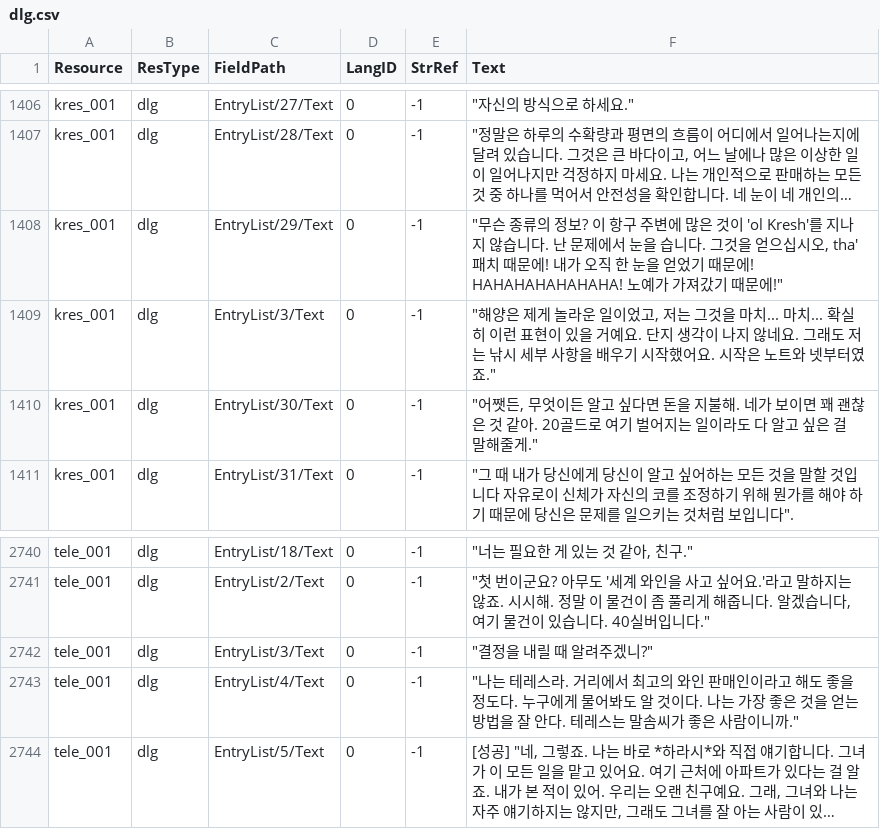
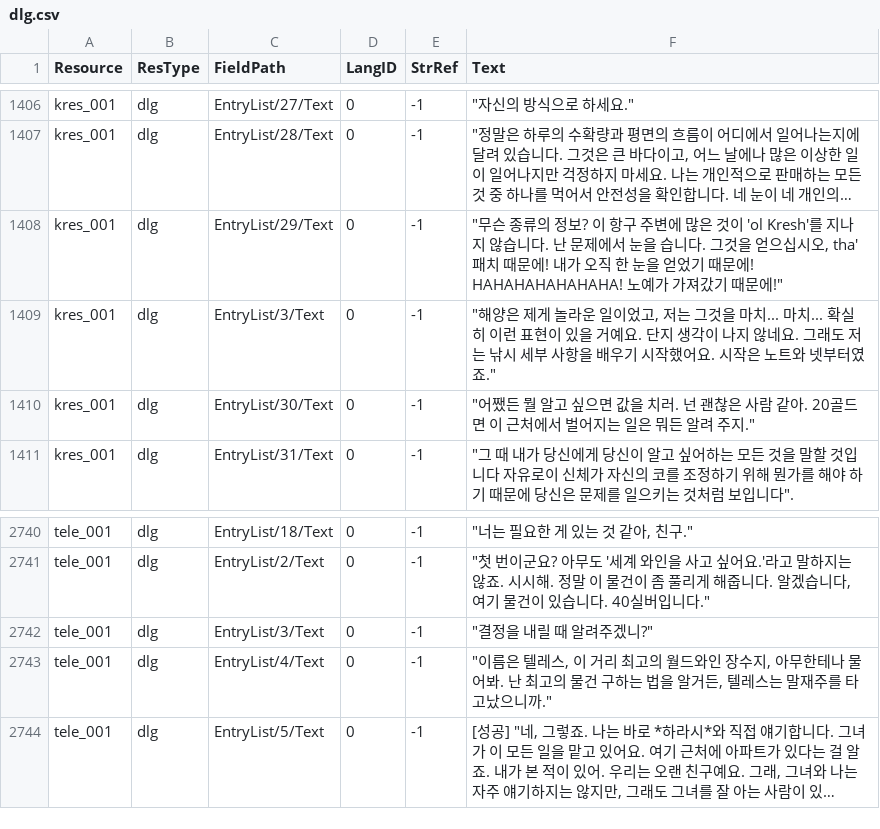
Before and after one commit to iamtalker/nwn1ee-korean-unified, a CSV file: installer/modbuild/premium/ddf/inline/dlg.csv, drawn as a sheet; only a part is shown, gaps mark what is left out; long unchanged cells end in …; the diff names each change by its address in the sheet, - before the commit and + after, or states it on an @@ line.

```diff
--- a/installer/modbuild/premium/ddf/inline/dlg.csv
+++ b/installer/modbuild/premium/ddf/inline/dlg.csv
-F1410 (Text): "어쨋든, 무엇이든 알고 싶다면 돈을 지불해. 네가 보이면 꽤 괜찮은 것 같아. 20골드로 여기 벌어지는 일이라도 다 알고 싶은 걸 말해줄게."
+F1410 (Text): "어쨌든 뭘 알고 싶으면 값을 치러. 넌 괜찮은 사람 같아. 20골드면 이 근처에서 벌어지는 일은 뭐든 알려 주지."
-F2743 (Text): "나는 테레스라. 거리에서 최고의 와인 판매인이라고 해도 좋을 정도다. 누구에게 물어봐도 알 것이다. 나는 가장 좋은 것을 얻는 방법을 잘 안다. 테레스는 말솜씨가 좋은 사람이니까."
+F2743 (Text): "이름은 텔레스, 이 거리 최고의 월드와인 장수지, 아무한테나 물어봐. 난 최고의 물건 구하는 법을 알거든, 텔레스는 말재주를 타고났으니까."
```
Also changed, not shown: installer/community/AHTD_2_Into_The_Unknown_4_1/translations.csv, installer/community/AHTD_3_Up_to_the_Light_4_1/translations.csv, 27 other files.
